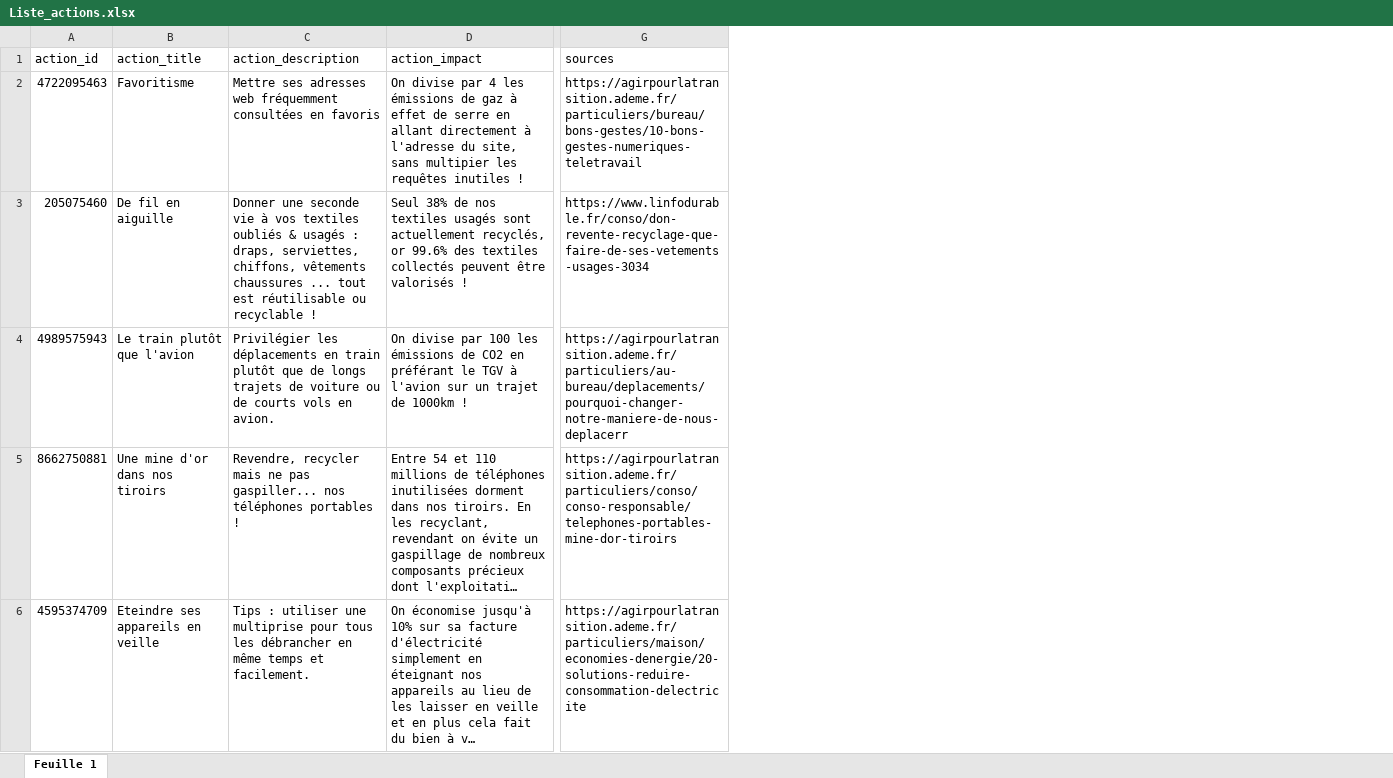
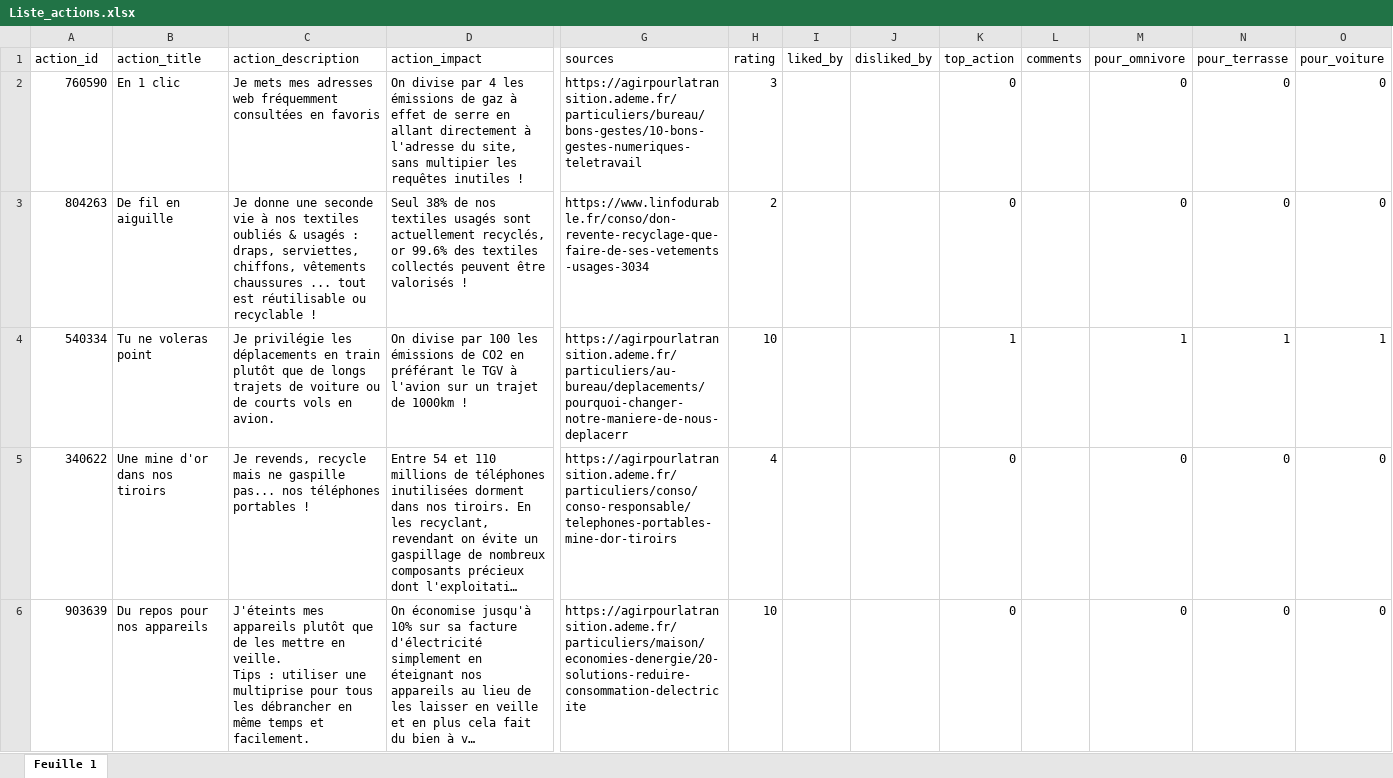
Before and after one commit to AI-Data-Entrepreneurship-Program/application-verte, an Excel workbook: backend/Liste_actions.xlsx, sheet Feuille 1, drawn as a sheet; only a part is shown, gaps mark what is left out; long unchanged cells end in …; values as stored, in another font and other column widths than the file's, no cell formats; ↵ is a line break in a cell; the diff covers the shown part only; the diff names each change by its address in the sheet, - before the commit and + after, or states it on an @@ line.

```diff
--- a/backend/Liste_actions.xlsx (sheet Feuille 1)
+++ b/backend/Liste_actions.xlsx (sheet Feuille 1)
+column H (rating), rows 2-6: 3 | 2 | 10 | 4 | 10
+column I (liked_by), empty
+column J (disliked_by), empty
+column K (top_action), rows 2-6: 0 | 0 | 1 | 0 | 0
+column L (comments), empty
+column M (pour_omnivore), rows 2-6: 0 | 0 | 1 | 0 | 0
+column N (pour_terrasse), rows 2-6: 0 | 0 | 1 | 0 | 0
+column O (pour_voiture), rows 2-6: 0 | 0 | 1 | 0 | 0
-A2 (action_id): 4722095463
+A2 (action_id): 760590
-B2 (action_title): Favoritisme
+B2 (action_title): En 1 clic
-C2 (action_description): Mettre ses adresses web…
+C2 (action_description): Je mets mes adresses web…
-A3 (action_id): 205075460
+A3 (action_id): 804263
-C3 (action_description): Donner une seconde vie à vos textiles oubliés…
+C3 (action_description): Je donne une seconde vie à nos textiles oubliés…
-A4 (action_id): 4989575943
+A4 (action_id): 540334
-B4 (action_title): Le train plutôt que l'avion
+B4 (action_title): Tu ne voleras point
-C4 (action_description): Privilégier les déplacements…
+C4 (action_description): Je privilégie les déplacements…
-A5 (action_id): 8662750881
+A5 (action_id): 340622
-C5 (action_description): Revendre, recycler mais ne pas gaspiller... nos téléphones…
+C5 (action_description): Je revends, recycle mais ne gaspille pas... nos téléphones…
-A6 (action_id): 4595374709
+A6 (action_id): 903639
-B6 (action_title): Eteindre ses appareils en veille
+B6 (action_title): Du repos pour nos appareils
-C6 (action_description): Tips :…
+C6 (action_description): J'éteints mes appareils plutôt que de les mettre en veille. ↵ Tips :…
```
Also changed, not shown: 142 added rows, 9 removed rows and 58 edited cells elsewhere in this sheet, cell formats, 14 other files.
